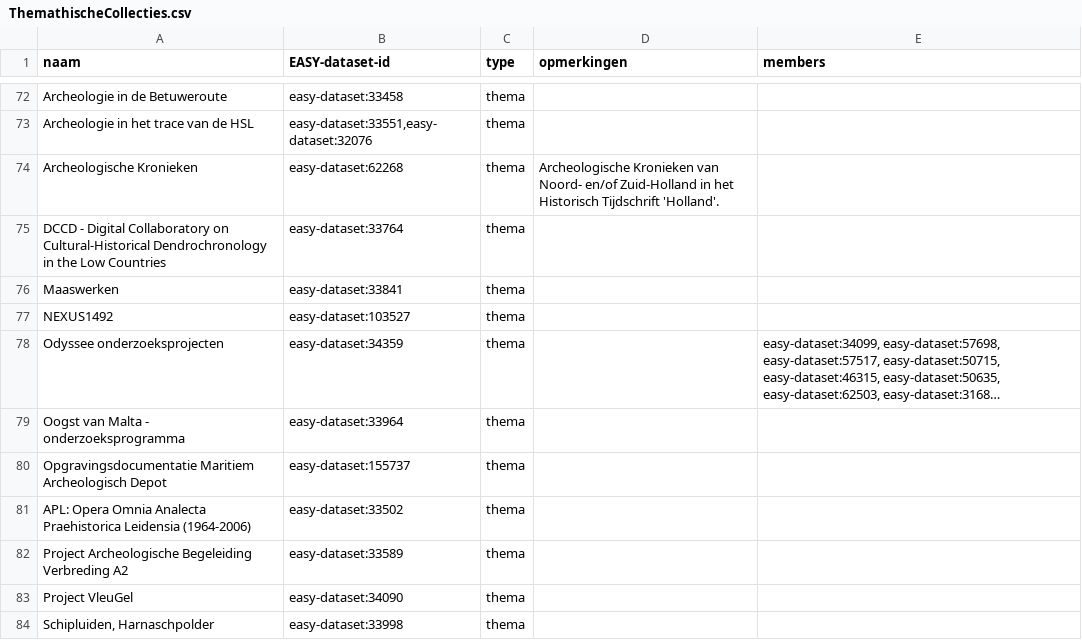
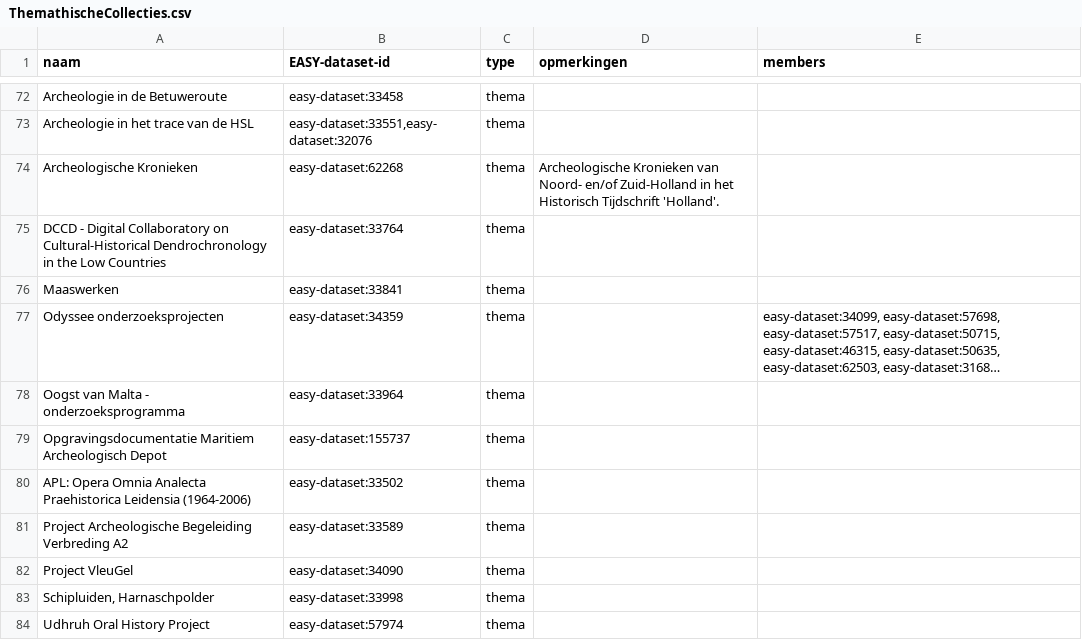
Before and after one commit to DANS-KNAW/easy-convert-bag-to-deposit, a CSV file: src/main/assembly/dist/cfg/ThemathischeCollecties.csv, drawn as a sheet; only a part is shown, gaps mark what is left out; the shorter side is filled out with more unchanged rows; long unchanged cells end in …; the diff names each change by its address in the sheet, - before the commit and + after, or states it on an @@ line.

Commit message:
DD-1068 resolve easy-dataset IDs of migrated DOIs on dataverse (#96)
* NEXUS1492 doesn't use a jumpoff but metadata relations
* more flexible expectations

```diff
--- a/src/main/assembly/dist/cfg/ThemathischeCollecties.csv
+++ b/src/main/assembly/dist/cfg/ThemathischeCollecties.csv
-row 77: NEXUS1492 | easy-dataset:103527 | thema
```
Also changed, not shown: 1 other file.
